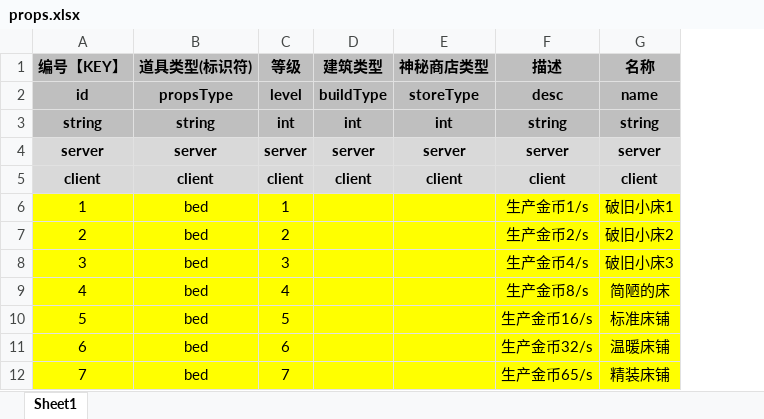
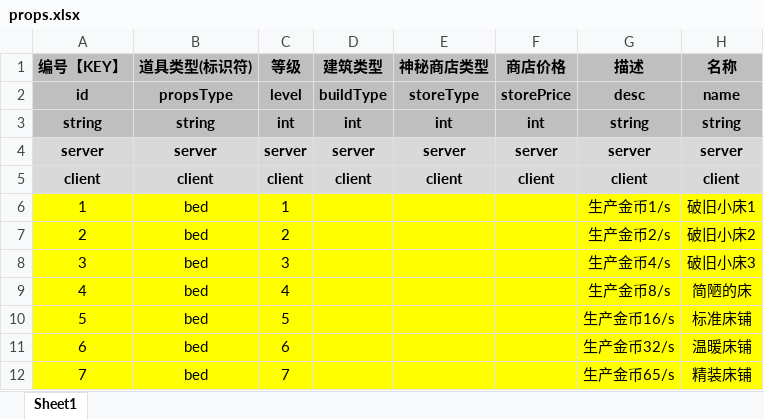
Before and after one commit to UNANSWANG/LieFlat, an Excel workbook: excel/props.xlsx, sheet Sheet1, drawn as a sheet; only a part is shown; values as stored, in another font and other column widths than the file's, no borders; the diff names each change by its address in the sheet, - before the commit and + after, or states it on an @@ line.

```diff
--- a/excel/props.xlsx (sheet Sheet1)
+++ b/excel/props.xlsx (sheet Sheet1)
+column F (商店价格), rows 2-5: storePrice | int | server | client
```
Also changed, not shown: 4 other files.
